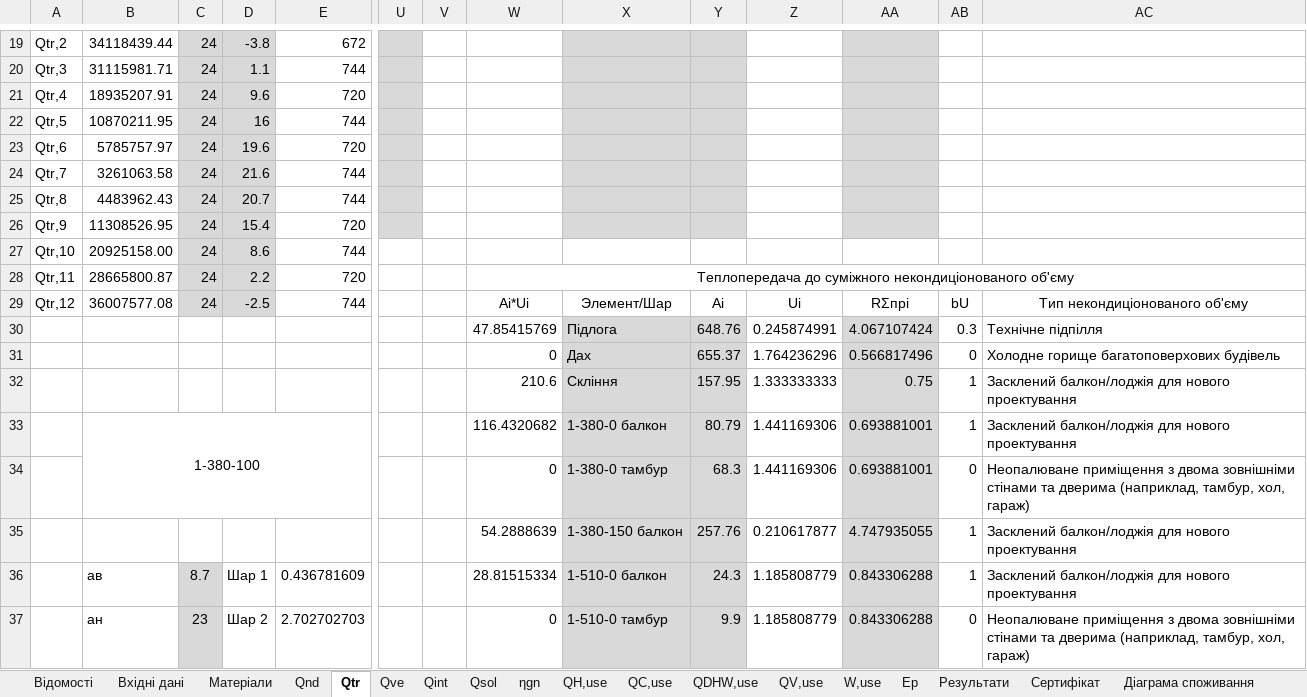
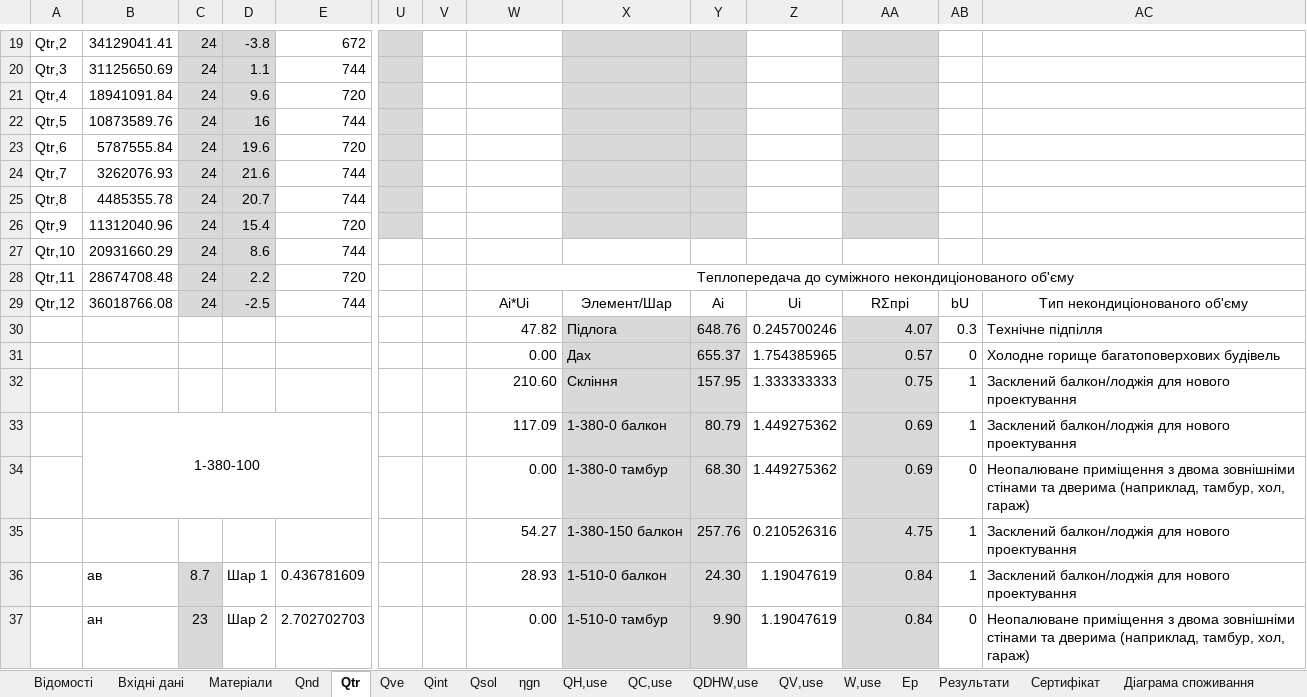
Before and after one commit to bulhakovolexii/energy-cert-calc, an Excel workbook: src/mock-data/model.xlsx, sheet Qtr, drawn as a sheet; only a part is shown, gaps mark what is left out; values as stored, in another font and other column widths than the file's, no borders; removed rows and columns are numbered as before the commit, all else as after; rows hold the shown columns only; the diff covers the shown part only; the diff names each change by its address in the sheet, - before the commit and + after, or states it on an @@ line.

```diff
--- a/src/mock-data/model.xlsx (sheet Qtr)
+++ b/src/mock-data/model.xlsx (sheet Qtr)
-B19: 34118439.44
+B19: 34129041.41
-B20: 31115981.71
+B20: 31125650.69
-B21: 18935207.91
+B21: 18941091.84
-B22: 10870211.95
+B22: 10873589.76
-B23: 5785757.97
+B23: 5787555.84
-B24: 3261063.58
+B24: 3262076.93
-B25: 4483962.43
+B25: 4485355.78
-B26: 11308526.95
+B26: 11312040.96
-B27: 20925158.00
+B27: 20931660.29
-B28: 28665800.87
+B28: 28674708.48
-B29: 36007577.08
+B29: 36018766.08
-W30: 47.85415769
+W30: 47.82
-Z30: 0.245874991
+Z30: 0.245700246
-AA30: 4.067107424
+AA30: 4.07
-W31: 0
+W31: 0.00
-Z31: 1.764236296
+Z31: 1.754385965
-AA31: 0.566817496
+AA31: 0.57
-W32: 210.6
+W32: 210.60
-W33: 116.4320682
+W33: 117.09
-Z33: 1.441169306
+Z33: 1.449275362
-AA33: 0.693881001
+AA33: 0.69
-row 34:  |  |  |  |  |  |  | 0 | 1-380-0 тамбур | 68.3 | 1.441169306 | 0.693881001 | 0 | Неопалюване приміщення з двома зовнішніми стінами та дверима (наприклад, тамбур, хол, гараж)
+row 34:  |  |  |  |  |  |  | 0.00 | 1-380-0 тамбур | 68.30 | 1.449275362 | 0.69 | 0 | Неопалюване приміщення з двома зовнішніми стінами та дверима (наприклад, тамбур, хол, гараж)
-W35: 54.2888639
+W35: 54.27
-Z35: 0.210617877
+Z35: 0.210526316
-AA35: 4.747935055
+AA35: 4.75
-W36: 28.81515334
+W36: 28.93
-Y36: 24.3
+Y36: 24.30
-Z36:Z37: 1.185808779
+Z36:Z37: 1.19047619
-AA36:AA37: 0.843306288
+AA36:AA37: 0.84
-W37: 0
+W37: 0.00
-Y37: 9.9
+Y37: 9.90
```
Also changed, not shown: 81 edited cells elsewhere in this sheet, sheet QH,use, sheet Qnd, sheet ηgn, sheet Qsol, sheet Qve, sheet Результати, 7 more sheets, formulas that keep their value, charts or pictures.
